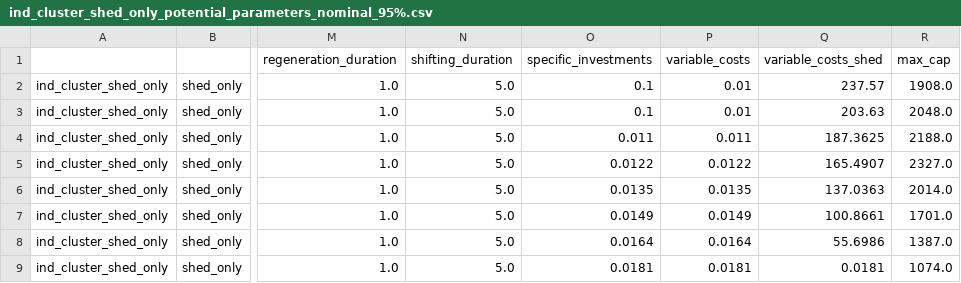
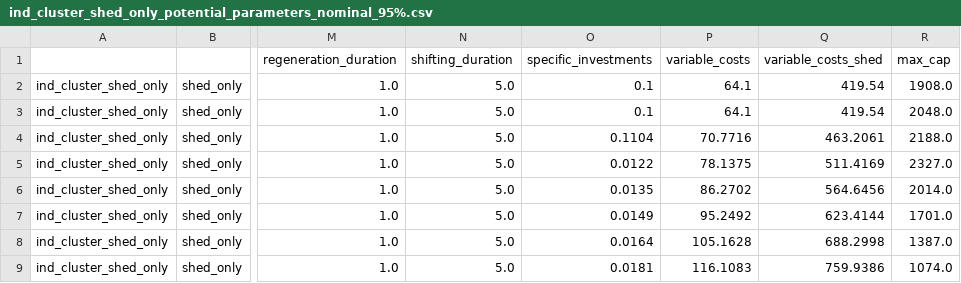
Before and after one commit to pommes-public/pommesdata, a CSV file: raw_data_input/demand/ind_cluster_shed_only_potential_parameters_nominal_95%.csv, drawn as a sheet; only a part is shown, gaps mark what is left out; the diff names each change by its address in the sheet, - before the commit and + after, or states it on an @@ line.

```diff
--- a/raw_data_input/demand/ind_cluster_shed_only_potential_parameters_nominal_95%.csv
+++ b/raw_data_input/demand/ind_cluster_shed_only_potential_parameters_nominal_95%.csv
-P2:P3 (variable_costs): 0.01
+P2:P3 (variable_costs): 64.1
-Q2 (variable_costs_shed): 237.57
+Q2 (variable_costs_shed): 419.54
-Q3 (variable_costs_shed): 203.63
+Q3 (variable_costs_shed): 419.54
-O4 (specific_investments): 0.011
+O4 (specific_investments): 0.1104
-P4 (variable_costs): 0.011
+P4 (variable_costs): 70.7716
-Q4 (variable_costs_shed): 187.3625
+Q4 (variable_costs_shed): 463.2061
-P5 (variable_costs): 0.0122
+P5 (variable_costs): 78.1375
-Q5 (variable_costs_shed): 165.4907
+Q5 (variable_costs_shed): 511.4169
-P6 (variable_costs): 0.0135
+P6 (variable_costs): 86.2702
-Q6 (variable_costs_shed): 137.0363
+Q6 (variable_costs_shed): 564.6456
-P7 (variable_costs): 0.0149
+P7 (variable_costs): 95.2492
-Q7 (variable_costs_shed): 100.8661
+Q7 (variable_costs_shed): 623.4144
-P8 (variable_costs): 0.0164
+P8 (variable_costs): 105.1628
-Q8 (variable_costs_shed): 55.6986
+Q8 (variable_costs_shed): 688.2998
-P9 (variable_costs): 0.0181
+P9 (variable_costs): 116.1083
-Q9 (variable_costs_shed): 0.0181
+Q9 (variable_costs_shed): 759.9386
```
Also changed, not shown: raw_data_input/demand/ind_cluster_shed_only_potential_parameters_nominal_5%.csv, raw_data_input/demand/ind_cluster_shift_only_potential_parameters_nominal_95%.csv, 18 other files.
